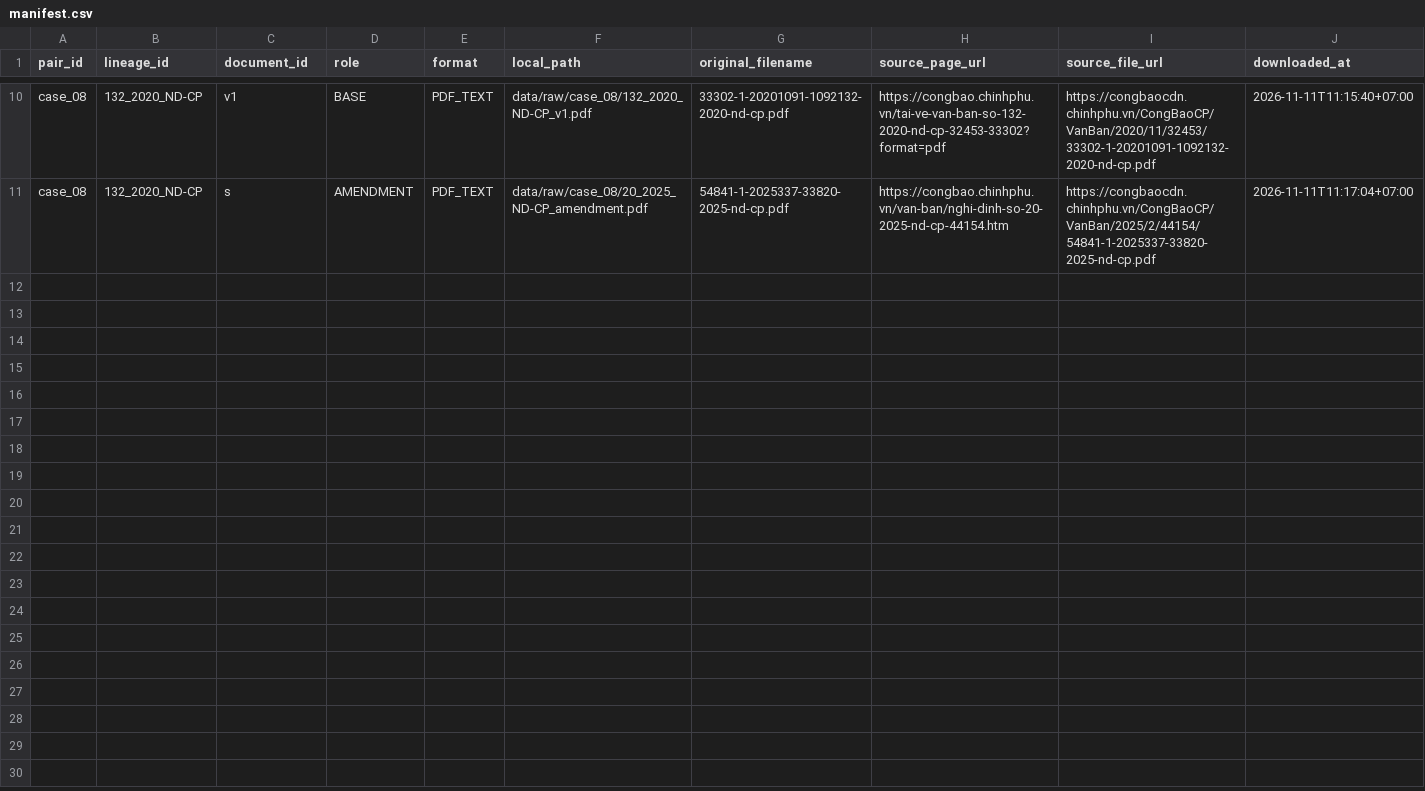
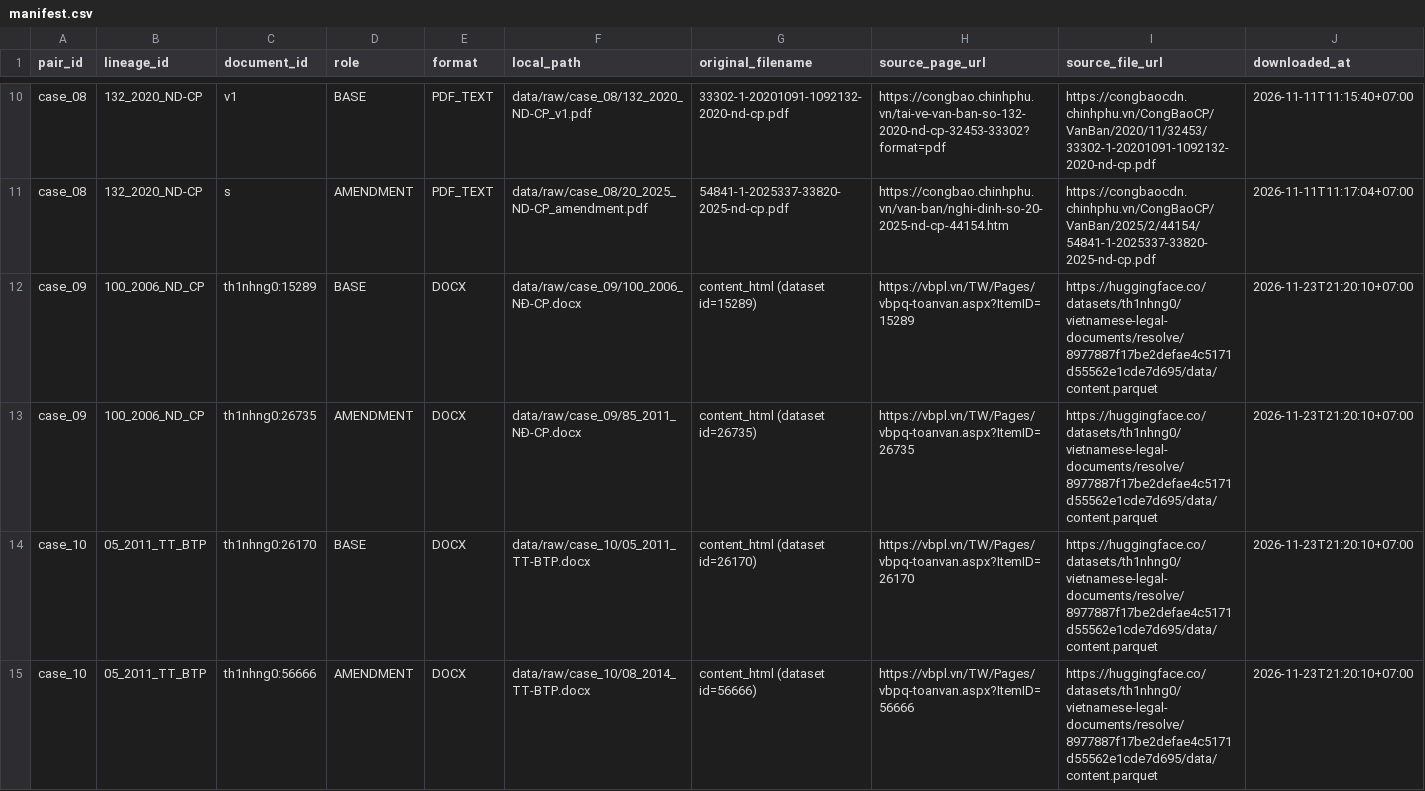
Before and after one commit to BACHCONGDUNG/legal-document-review-hitl, a CSV file: data/manifest.csv, drawn as a sheet; only a part is shown, gaps mark what is left out; rows hold the shown columns only; the diff names each change by its address in the sheet, - before the commit and + after, or states it on an @@ line.

Commit message:
data: sync civil study and integrate HTML conversion for HCI

```diff
--- a/data/manifest.csv
+++ b/data/manifest.csv
+row 12: case_09 | 100_2006_ND_CP | th1nhng0:15289 | BASE | DOCX | data/raw/case_09/100_2006_NĐ-CP.docx | content_html (dataset id=15289) | https://vbpl.vn/TW/Pages/vbpq-toanvan.aspx?ItemID=15289 | https://huggingface.co/datasets/th1nhng0/vietnamese-legal-documents/resolve/8977887f17be2defae4c5171d55562e1cde7d695/data/content.parquet | 2026-11-23T21:20:10+07:00
+row 13: case_09 | 100_2006_ND_CP | th1nhng0:26735 | AMENDMENT | DOCX | data/raw/case_09/85_2011_NĐ-CP.docx | content_html (dataset id=26735) | https://vbpl.vn/TW/Pages/vbpq-toanvan.aspx?ItemID=26735 | https://huggingface.co/datasets/th1nhng0/vietnamese-legal-documents/resolve/8977887f17be2defae4c5171d55562e1cde7d695/data/content.parquet | 2026-11-23T21:20:10+07:00
+row 14: case_10 | 05_2011_TT_BTP | th1nhng0:26170 | BASE | DOCX | data/raw/case_10/05_2011_TT-BTP.docx | content_html (dataset id=26170) | https://vbpl.vn/TW/Pages/vbpq-toanvan.aspx?ItemID=26170 | https://huggingface.co/datasets/th1nhng0/vietnamese-legal-documents/resolve/8977887f17be2defae4c5171d55562e1cde7d695/data/content.parquet | 2026-11-23T21:20:10+07:00
+row 15: case_10 | 05_2011_TT_BTP | th1nhng0:56666 | AMENDMENT | DOCX | data/raw/case_10/08_2014_TT-BTP.docx | content_html (dataset id=56666) | https://vbpl.vn/TW/Pages/vbpq-toanvan.aspx?ItemID=56666 | https://huggingface.co/datasets/th1nhng0/vietnamese-legal-documents/resolve/8977887f17be2defae4c5171d55562e1cde7d695/data/content.parquet | 2026-11-23T21:20:10+07:00
```
Also changed, not shown: 26 other files.
